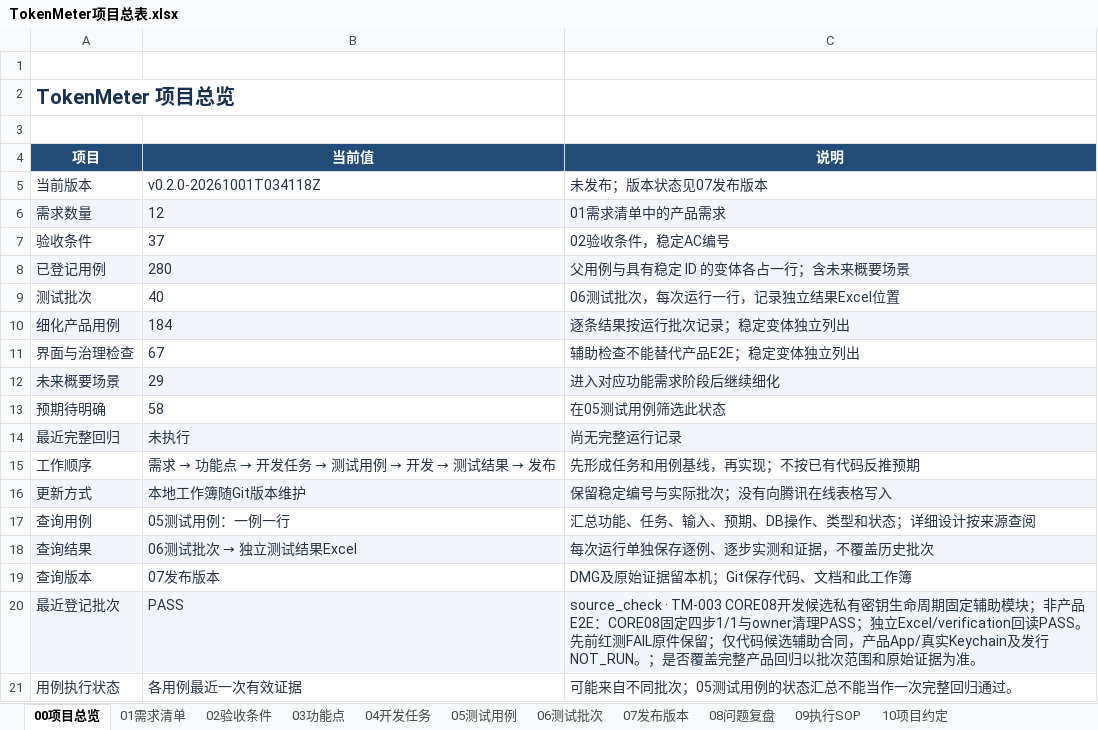
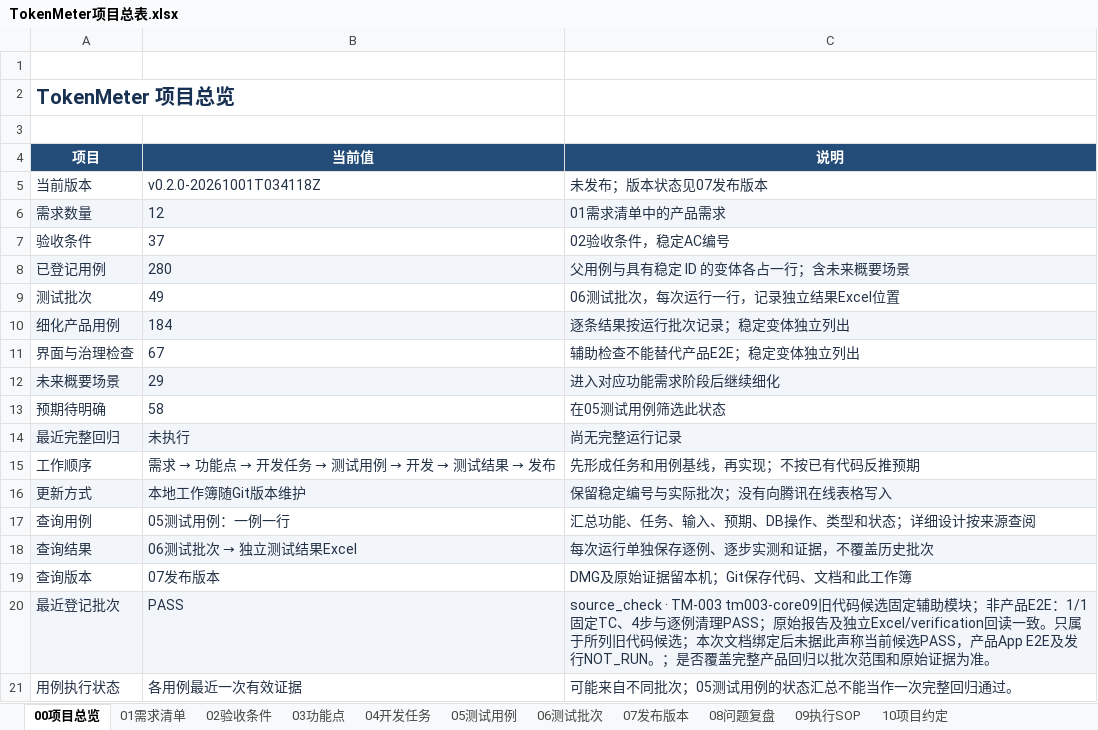
Before and after one commit to lzhe72/TokenMeter, an Excel workbook: TokenMeter项目总表.xlsx, sheet 00项目总览, drawn as a sheet; values as stored, in another font and other column widths than the file's, no borders; table styles not drawn; the diff names each change by its address in the sheet, - before the commit and + after, or states it on an @@ line.

Commit message:
[v0.3.0-20261001T034652Z][TM-003] Bind final core suites and register nine source checks

```diff
--- a/TokenMeter项目总表.xlsx (sheet 00项目总览)
+++ b/TokenMeter项目总表.xlsx (sheet 00项目总览)
-B9 (当前值): 40
+B9 (当前值): 49
-C20 (说明): source_check · TM-003 CORE08开发候选私有密钥生命周期固定辅助模块；非产品E2E：CORE08固定四步1/1与owner清理PASS；独立Excel/verification回读PASS。先前红测FAIL原件保留；仅代码候选辅助合同，产品App/真实Keychain及发行NOT_RUN…
+C20 (说明): source_check · TM-003 tm003-core09旧代码候选固定辅助模块；非产品E2E：1/1固定TC、4步与逐例清理PASS；原始报告及独立Excel/verification回读一致。只属于所列旧代码候选；本次文档绑定后未据此声称当前候选PASS，产品App E2E及发行NOT_RUN…
```
Also changed, not shown: sheet 06测试批次, sheet 05测试用例, 8 other files.
